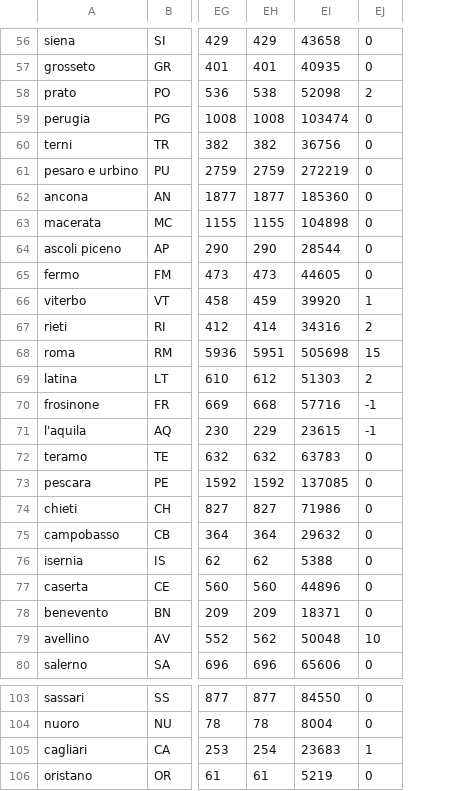
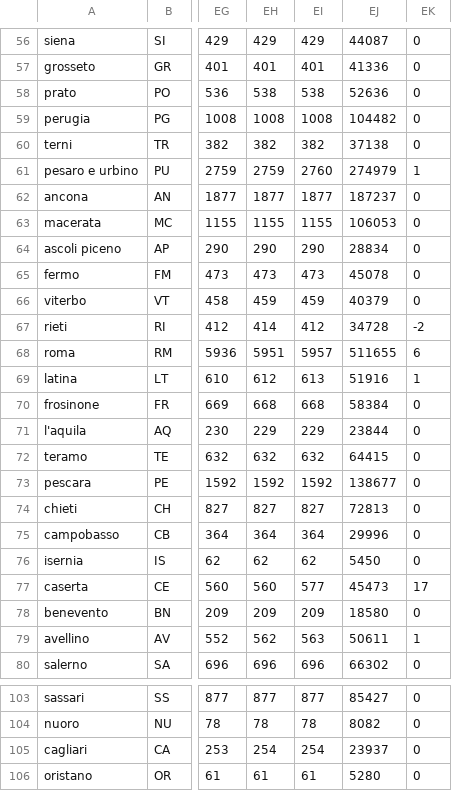
Before and after one commit to ggbioing/covid-19, a CSV file: csv/andamento_province.csv, drawn as a sheet; only a part is shown, gaps mark what is left out; removed rows and columns are numbered as before the commit, all else as after; the diff covers the shown part only; the diff names each change by its address in the sheet, - before the commit and + after, or states it on an @@ line.

```diff
--- a/csv/andamento_province.csv
+++ b/csv/andamento_province.csv
-column EI, rows 56-80: 43658 | 40935 | 52098 | 103474 | 36756 | 272219 | 185360 | 104898 | 28544 | 44605 | 39920 | 34316 | 505698 | 51303 | 57716 | 23615 | 63783 | 137085 | 71986 | 29632 | 5388 | 44896 | 18371 | 50048 | 65606; rows 103-106: 84550 | 8004 | 23683 | 5219
+column EI, rows 56-80: 429 | 401 | 538 | 1008 | 382 | 2760 | 1877 | 1155 | 290 | 473 | 459 | 412 | 5957 | 613 | 668 | 229 | 632 | 1592 | 827 | 364 | 62 | 577 | 209 | 563 | 696; rows 103-106: 877 | 78 | 254 | 61
+column EJ, rows 56-80: 44087 | 41336 | 52636 | 104482 | 37138 | 274979 | 187237 | 106053 | 28834 | 45078 | 40379 | 34728 | 511655 | 51916 | 58384 | 23844 | 64415 | 138677 | 72813 | 29996 | 5450 | 45473 | 18580 | 50611 | 66302; rows 103-106: 85427 | 8082 | 23937 | 5280
-EK58: 2
+EK58: 0
-EK61: 0
+EK61: 1
-EK66: 1
+EK66: 0
-EK67: 2
+EK67: -2
-EK68: 15
+EK68: 6
-EK69: 2
+EK69: 1
-EK70:EK71: -1
+EK70:EK71: 0
-EK77: 0
+EK77: 17
-EK79: 10
+EK79: 1
-EK105: 1
+EK105: 0
```
Also changed, not shown: 40 edited cells elsewhere in this file, 1 other file.
